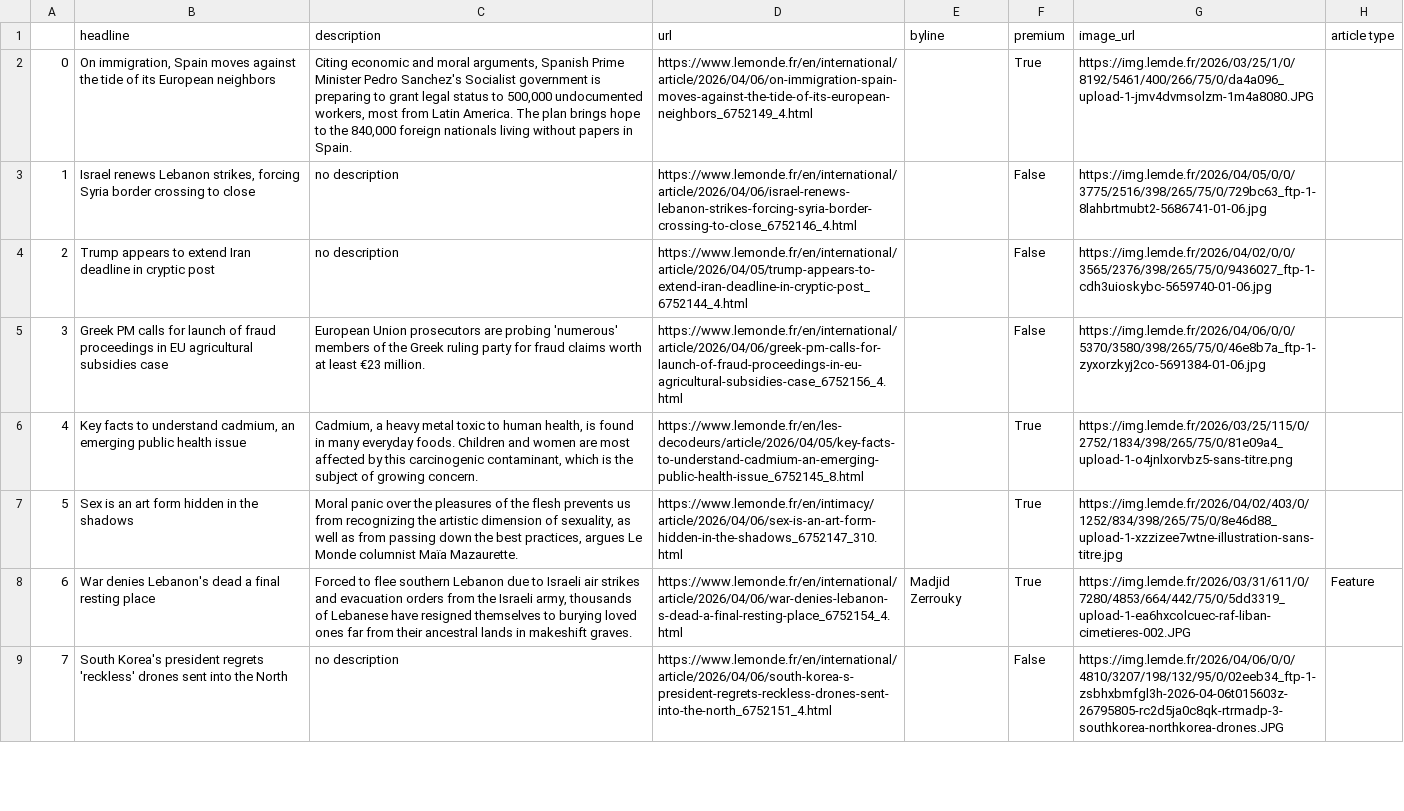
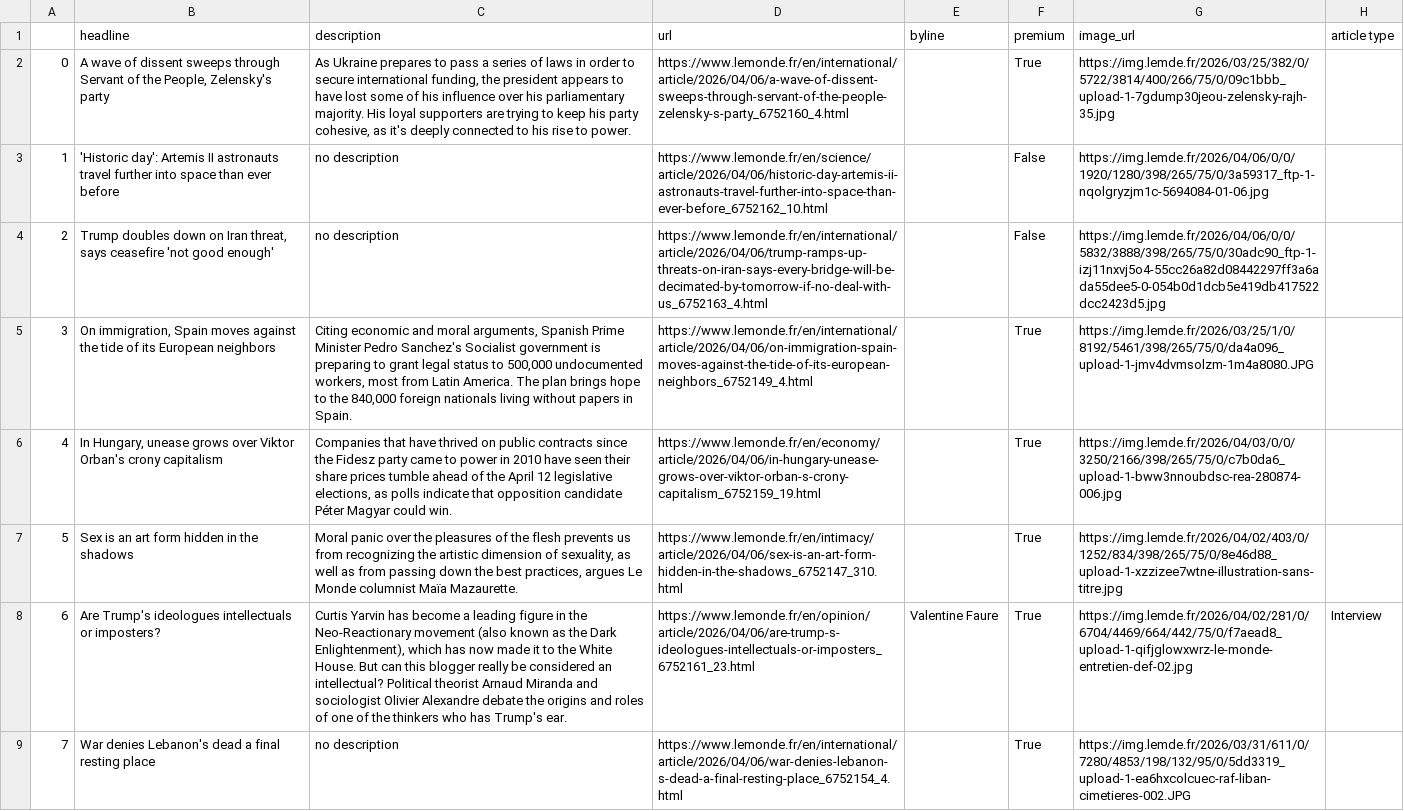
Before and after one commit to helenawittlich/scraping, a CSV file: le_monde.csv, drawn as a sheet; only a part is shown; the diff covers the shown part only; the diff names each change by its address in the sheet, - before the commit and + after, or states it on an @@ line.

```diff
--- a/le_monde.csv
+++ b/le_monde.csv
-B2 (headline): On immigration, Spain moves against the tide of its European neighbors
+B2 (headline): A wave of dissent sweeps through Servant of the People, Zelensky's party
-C2 (description): Citing economic and moral arguments, Spanish Prime Minister Pedro Sanchez's Socialist government is preparing to grant legal status to 500,000 undocumented workers, most from Latin America. The plan brings hope to the 840,000 foreign nationals living without papers in Spain.
+C2 (description): As Ukraine prepares to pass a series of laws in order to secure international funding, the president appears to have lost some of his influence over his parliamentary majority. His loyal supporters are trying to keep his party cohesive, as it's deeply connected to his rise to power.
-D2 (url): https://www.lemonde.fr/en/international/article/2026/04/06/on-immigration-spain-moves-against-the-tide-of-its-european-neighbors_6752149_4.html
+D2 (url): https://www.lemonde.fr/en/international/article/2026/04/06/a-wave-of-dissent-sweeps-through-servant-of-the-people-zelensky-s-party_6752160_4.html
-G2 (image_url): https://img.lemde.fr/2026/03/25/1/0/8192/5461/400/266/75/0/da4a096_upload-1-jmv4dvmsolzm-1m4a8080.JPG
+G2 (image_url): https://img.lemde.fr/2026/03/25/382/0/5722/3814/400/266/75/0/09c1bbb_upload-1-7gdump30jeou-zelensky-rajh-35.jpg
-B3 (headline): Israel renews Lebanon strikes, forcing Syria border crossing to close
+B3 (headline): 'Historic day': Artemis II astronauts travel further into space than ever before
-D3 (url): https://www.lemonde.fr/en/international/article/2026/04/06/israel-renews-lebanon-strikes-forcing-syria-border-crossing-to-close_6752146_4.html
+D3 (url): https://www.lemonde.fr/en/science/article/2026/04/06/historic-day-artemis-ii-astronauts-travel-further-into-space-than-ever-before_6752162_10.html
-G3 (image_url): https://img.lemde.fr/2026/04/05/0/0/3775/2516/398/265/75/0/729bc63_ftp-1-8lahbrtmubt2-5686741-01-06.jpg
+G3 (image_url): https://img.lemde.fr/2026/04/06/0/0/1920/1280/398/265/75/0/3a59317_ftp-1-nqolgryzjm1c-5694084-01-06.jpg
-B4 (headline): Trump appears to extend Iran deadline in cryptic post
+B4 (headline): Trump doubles down on Iran threat, says ceasefire 'not good enough'
-D4 (url): https://www.lemonde.fr/en/international/article/2026/04/05/trump-appears-to-extend-iran-deadline-in-cryptic-post_6752144_4.html
+D4 (url): https://www.lemonde.fr/en/international/article/2026/04/06/trump-ramps-up-threats-on-iran-says-every-bridge-will-be-decimated-by-tomorrow-if-no-deal-with-us_6752163_4.html
-G4 (image_url): https://img.lemde.fr/2026/04/02/0/0/3565/2376/398/265/75/0/9436027_ftp-1-cdh3uioskybc-5659740-01-06.jpg
+G4 (image_url): https://img.lemde.fr/2026/04/06/0/0/5832/3888/398/265/75/0/30adc90_ftp-1-izj11nxvj5o4-55cc26a82d08442297ff3a6ada55dee5-0-054b0d1dcb5e419db417522dcc2423d5.jpg
-B5 (headline): Greek PM calls for launch of fraud proceedings in EU agricultural subsidies case
+B5 (headline): On immigration, Spain moves against the tide of its European neighbors
-C5 (description): European Union prosecutors are probing 'numerous' members of the Greek ruling party for fraud claims worth at least €23 million.
+C5 (description): Citing economic and moral arguments, Spanish Prime Minister Pedro Sanchez's Socialist government is preparing to grant legal status to 500,000 undocumented workers, most from Latin America. The plan brings hope to the 840,000 foreign nationals living without papers in Spain.
-D5 (url): https://www.lemonde.fr/en/international/article/2026/04/06/greek-pm-calls-for-launch-of-fraud-proceedings-in-eu-agricultural-subsidies-case_6752156_4.html
+D5 (url): https://www.lemonde.fr/en/international/article/2026/04/06/on-immigration-spain-moves-against-the-tide-of-its-european-neighbors_6752149_4.html
-F5 (premium): False
+F5 (premium): True
-G5 (image_url): https://img.lemde.fr/2026/04/06/0/0/5370/3580/398/265/75/0/46e8b7a_ftp-1-zyxorzkyj2co-5691384-01-06.jpg
+G5 (image_url): https://img.lemde.fr/2026/03/25/1/0/8192/5461/398/265/75/0/da4a096_upload-1-jmv4dvmsolzm-1m4a8080.JPG
-B6 (headline): Key facts to understand cadmium, an emerging public health issue
+B6 (headline): In Hungary, unease grows over Viktor Orban's crony capitalism
-C6 (description): Cadmium, a heavy metal toxic to human health, is found in many everyday foods. Children and women are most affected by this carcinogenic contaminant, which is the subject of growing concern.
+C6 (description): Companies that have thrived on public contracts since the Fidesz party came to power in 2010 have seen their share prices tumble ahead of the April 12 legislative elections, as polls indicate that opposition candidate Péter Magyar could win.
-D6 (url): https://www.lemonde.fr/en/les-decodeurs/article/2026/04/05/key-facts-to-understand-cadmium-an-emerging-public-health-issue_6752145_8.html
+D6 (url): https://www.lemonde.fr/en/economy/article/2026/04/06/in-hungary-unease-grows-over-viktor-orban-s-crony-capitalism_6752159_19.html
-G6 (image_url): https://img.lemde.fr/2026/03/25/115/0/2752/1834/398/265/75/0/81e09a4_upload-1-o4jnlxorvbz5-sans-titre.png
+G6 (image_url): https://img.lemde.fr/2026/04/03/0/0/3250/2166/398/265/75/0/c7b0da6_upload-1-bww3nnoubdsc-rea-280874-006.jpg
-B8 (headline): War denies Lebanon's dead a final resting place
+B8 (headline): Are Trump's ideologues intellectuals or imposters?
-C8 (description): Forced to flee southern Lebanon due to Israeli air strikes and evacuation orders from the Israeli army, thousands of Lebanese have resigned themselves to burying loved ones far from their ancestral lands in makeshift graves.
+C8 (description): Curtis Yarvin has become a leading figure in the Neo-Reactionary movement (also known as the Dark Enlightenment), which has now made it to the White House. But can this blogger really be considered an intellectual? Political theorist Arnaud Miranda and sociologist Olivier Alexandre debate the origins and roles of one of the thinkers who has Trump's ear.
-D8 (url): https://www.lemonde.fr/en/international/article/2026/04/06/war-denies-lebanon-s-dead-a-final-resting-place_6752154_4.html
+D8 (url): https://www.lemonde.fr/en/opinion/article/2026/04/06/are-trump-s-ideologues-intellectuals-or-imposters_6752161_23.html
-E8 (byline): Madjid Zerrouky
+E8 (byline): Valentine Faure
-G8 (image_url): https://img.lemde.fr/2026/03/31/611/0/7280/4853/664/442/75/0/5dd3319_upload-1-ea6hxcolcuec-raf-liban-cimetieres-002.JPG
+G8 (image_url): https://img.lemde.fr/2026/04/02/281/0/6704/4469/664/442/75/0/f7aead8_upload-1-qifjglowxwrz-le-monde-entretien-def-02.jpg
-H8 (article type): Feature
+H8 (article type): Interview
-B9 (headline): South Korea's president regrets 'reckless' drones sent into the North
+B9 (headline): War denies Lebanon's dead a final resting place
-D9 (url): https://www.lemonde.fr/en/international/article/2026/04/06/south-korea-s-president-regrets-reckless-drones-sent-into-the-north_6752151_4.html
+D9 (url): https://www.lemonde.fr/en/international/article/2026/04/06/war-denies-lebanon-s-dead-a-final-resting-place_6752154_4.html
-F9 (premium): False
+F9 (premium): True
-G9 (image_url): https://img.lemde.fr/2026/04/06/0/0/4810/3207/198/132/95/0/02eeb34_ftp-1-zsbhxbmfgl3h-2026-04-06t015603z-26795805-rc2d5ja0c8qk-rtrmadp-3-southkorea-northkorea-drones.JPG
+G9 (image_url): https://img.lemde.fr/2026/03/31/611/0/7280/4853/198/132/95/0/5dd3319_upload-1-ea6hxcolcuec-raf-liban-cimetieres-002.JPG
```
Also changed, not shown: 50 edited cells elsewhere in this file.
